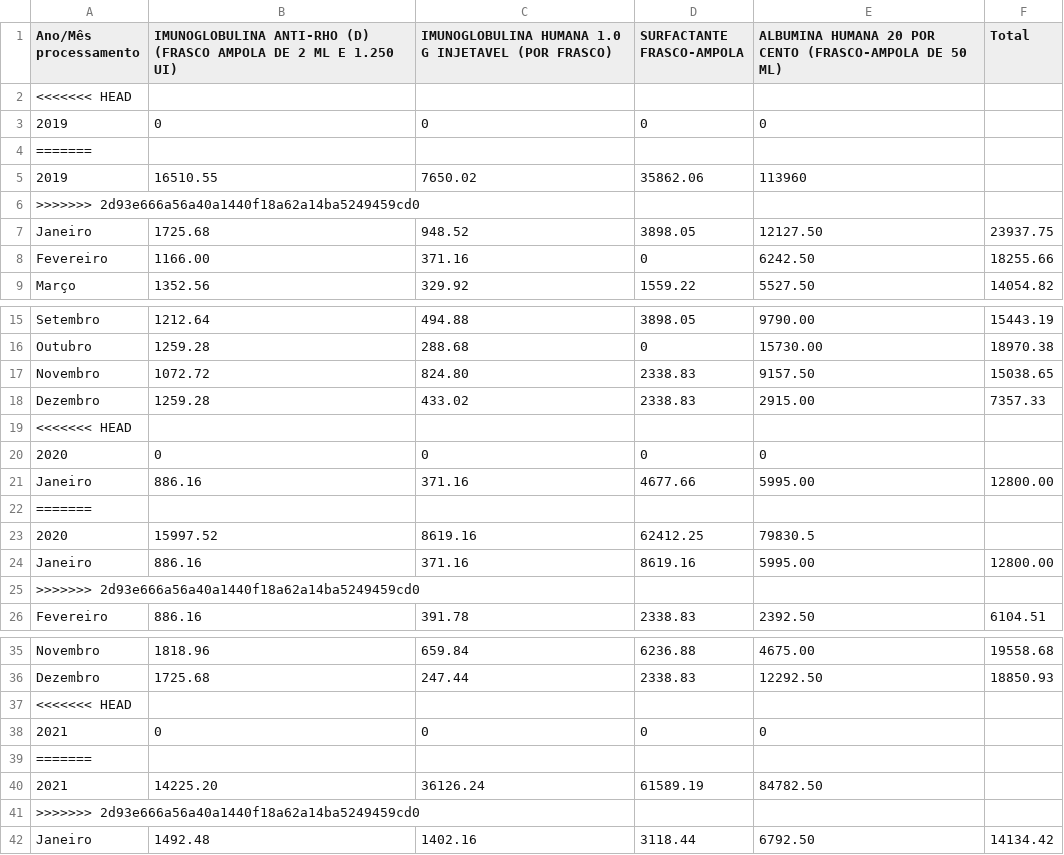
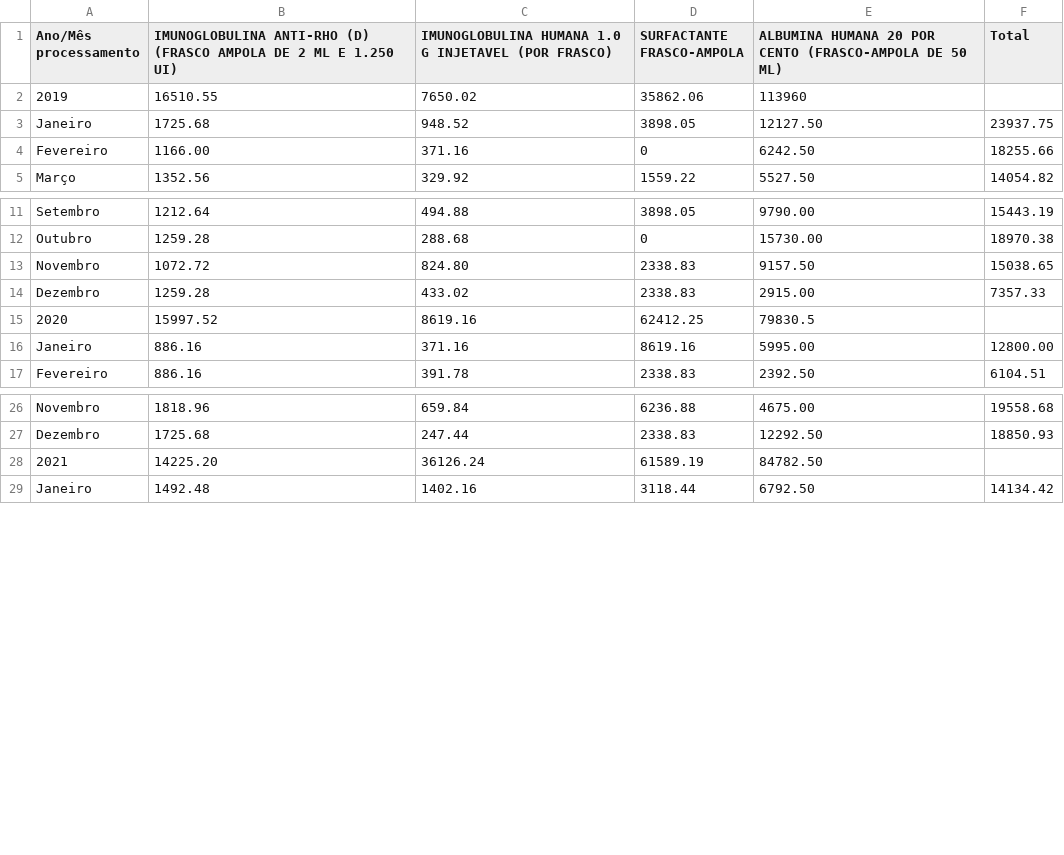
Before and after one commit to equipedevo/API_1, a CSV file: src/tables/Medicamentos/Gastos Taubaté.csv, drawn as a sheet; only a part is shown, gaps mark what is left out; the diff covers the shown part only; the diff names each change by its address in the sheet, - before the commit and + after, or states it on an @@ line.

```diff
--- a/src/tables/Medicamentos/Gastos Taubaté.csv
+++ b/src/tables/Medicamentos/Gastos Taubaté.csv
-row 2: <<<<<<< HEAD
-row 3: 2019 | 0 | 0 | 0 | 0
-row 4: =======
-row 6: >>>>>>> 2d93e666a56a40a1440f18a62a14ba5249459cd0
-row 19: <<<<<<< HEAD
-row 20: 2020 | 0 | 0 | 0 | 0
-row 21: Janeiro | 886.16 | 371.16 | 4677.66 | 5995.00 | 12800.00
-row 22: =======
-row 25: >>>>>>> 2d93e666a56a40a1440f18a62a14ba5249459cd0
-row 37: <<<<<<< HEAD
-row 38: 2021 | 0 | 0 | 0 | 0
-row 39: =======
-row 41: >>>>>>> 2d93e666a56a40a1440f18a62a14ba5249459cd0
```
Also changed, not shown: 4 removed rows elsewhere in this file, src/tables/Medicamentos/Gastos Jacareí.csv, src/tables/Medicamentos/Gastos São José dos Campos.csv, 2 other files.
